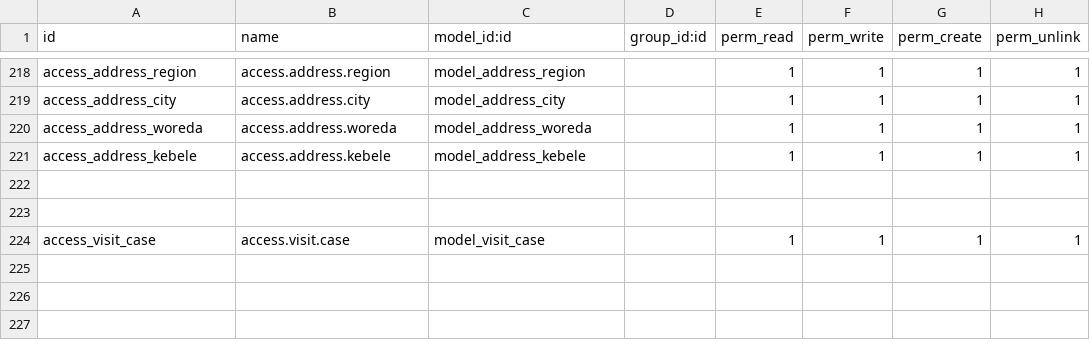
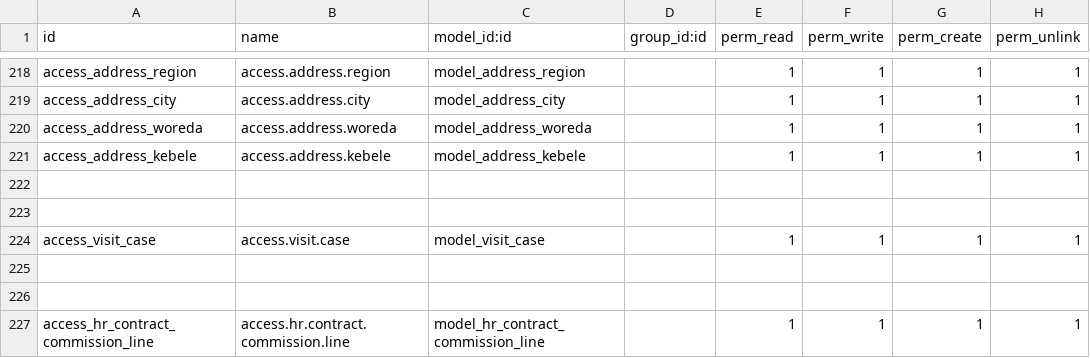
Before and after one commit to yayalAb/loyal-base-18, a CSV file: addons/base_hospital_management/security/ir.model.access.csv, drawn as a sheet; only a part is shown, gaps mark what is left out; the diff names each change by its address in the sheet, - before the commit and + after, or states it on an @@ line.

Commit message:
update commission line

```diff
--- a/addons/base_hospital_management/security/ir.model.access.csv
+++ b/addons/base_hospital_management/security/ir.model.access.csv
+row 225: (empty)
+row 226: (empty)
+row 227: access_hr_contract_commission_line | access.hr.contract.commission.line | model_hr_contract_commission_line |  | 1 | 1 | 1 | 1
```
Also changed, not shown: 4 other files.
